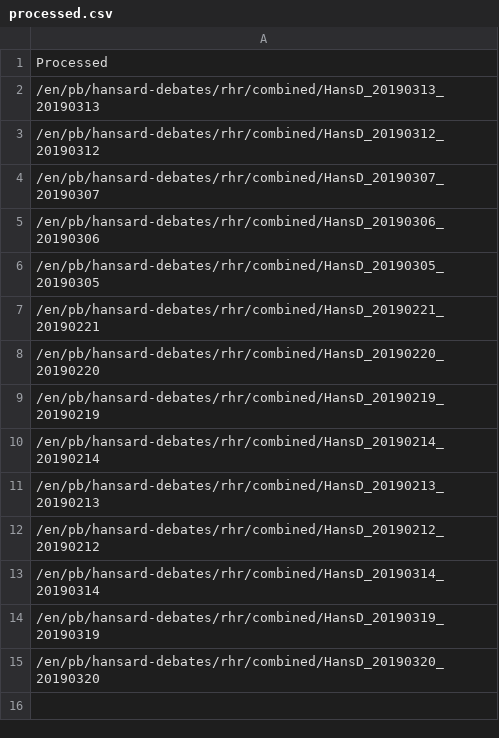
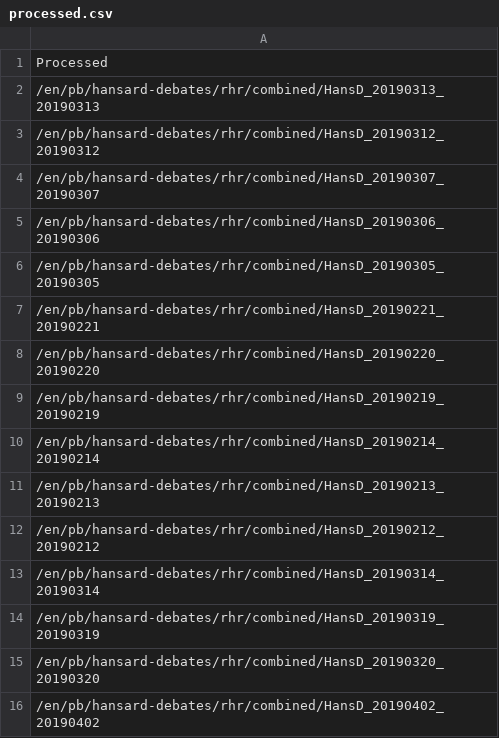
Before and after one commit to vizowl/hansard-word-cloud, a CSV file: processed.csv, drawn as a sheet; the diff names each change by its address in the sheet, - before the commit and + after, or states it on an @@ line.

```diff
--- a/processed.csv
+++ b/processed.csv
+row 16: /en/pb/hansard-debates/rhr/combined/HansD_20190402_20190402
```
Also changed, not shown: 1 other file.
